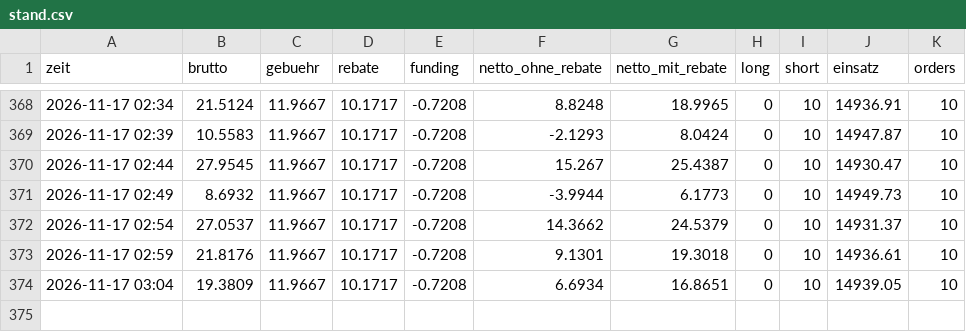
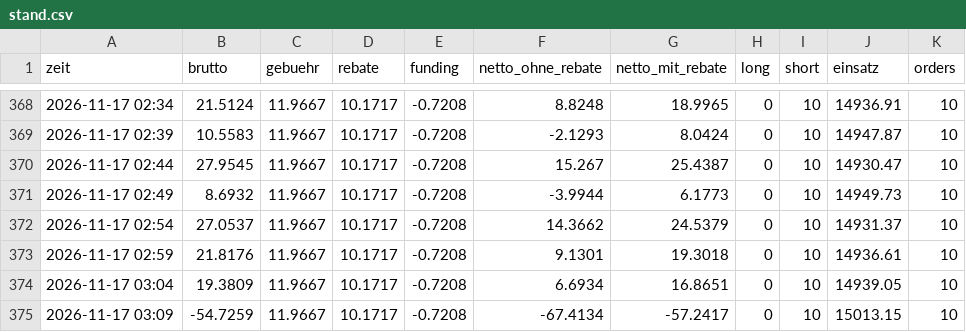
Before and after one commit to julienbaltrocco-bit/OdinGate-Botv134, a CSV file: swing-hybrid/vorwaertstest/lauf_tpsl/stand.csv, drawn as a sheet; only a part is shown, gaps mark what is left out.

```diff
--- a/swing-hybrid/vorwaertstest/lauf_tpsl/stand.csv
+++ b/swing-hybrid/vorwaertstest/lauf_tpsl/stand.csv
@@ -374 +374,2 @@ zeit,brutto,gebuehr,rebate,funding,netto_ohne_rebate,netto_mit_rebate,long,short
 2026-11-17 03:04,19.3809,11.9667,10.1717,-0.7208,6.6934,16.8651,0,10,14939.05,10
+2026-11-17 03:09,-54.7259,11.9667,10.1717,-0.7208,-67.4134,-57.2417,0,10,15013.15,10
```
Also changed, not shown: swing-hybrid/vorwaertstest/lauf_tpsl/spannen.csv, 4 other files.
